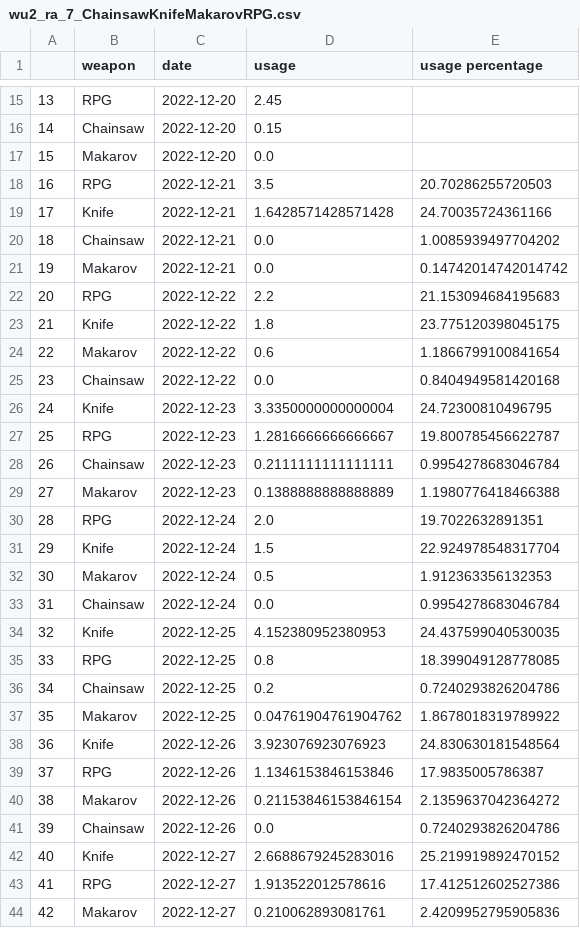
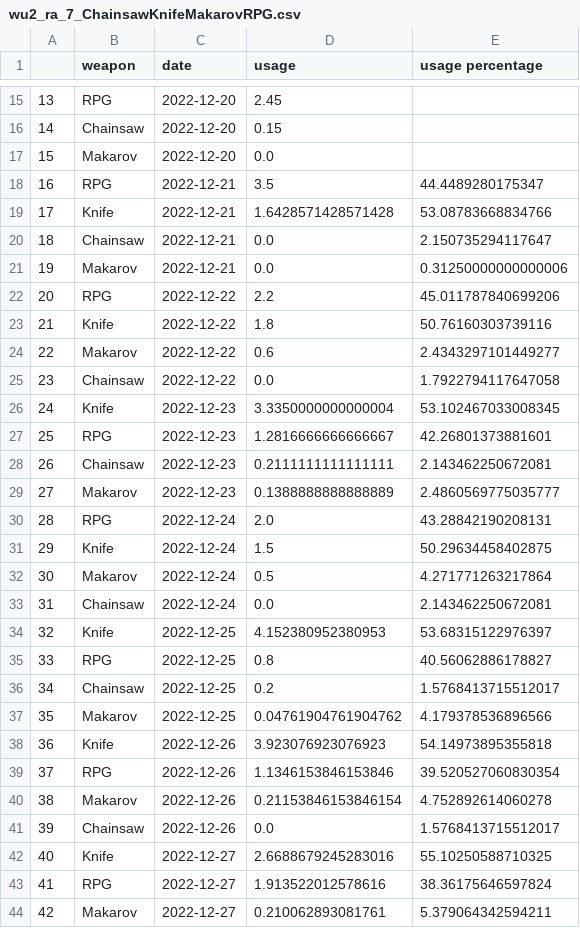
Before and after one commit to s2vndl/s2_1st_tournament_stats, a CSV file: data/wu2_ra_7_ChainsawKnifeMakarovRPG.csv, drawn as a sheet; only a part is shown, gaps mark what is left out; the diff covers the shown part only.

```diff
--- a/data/wu2_ra_7_ChainsawKnifeMakarovRPG.csv
+++ b/data/wu2_ra_7_ChainsawKnifeMakarovRPG.csv
@@ -17,28 +17,28 @@
 15,Makarov,2022-12-20,0.0,
-16,RPG,2022-12-21,3.5,20.70286255720503
-17,Knife,2022-12-21,1.6428571428571428,24.70035724361166
-18,Chainsaw,2022-12-21,0.0,1.0085939497704202
-19,Makarov,2022-12-21,0.0,0.14742014742014742
-20,RPG,2022-12-22,2.2,21.153094684195683
-21,Knife,2022-12-22,1.8,23.775120398045175
-22,Makarov,2022-12-22,0.6,1.1866799100841654
-23,Chainsaw,2022-12-22,0.0,0.8404949581420168
-24,Knife,2022-12-23,3.3350000000000004,24.72300810496795
-25,RPG,2022-12-23,1.2816666666666667,19.800785456622787
-26,Chainsaw,2022-12-23,0.2111111111111111,0.9954278683046784
-27,Makarov,2022-12-23,0.1388888888888889,1.1980776418466388
-28,RPG,2022-12-24,2.0,19.7022632891351
-29,Knife,2022-12-24,1.5,22.924978548317704
-30,Makarov,2022-12-24,0.5,1.912363356132353
-31,Chainsaw,2022-12-24,0.0,0.9954278683046784
-32,Knife,2022-12-25,4.152380952380953,24.437599040530035
-33,RPG,2022-12-25,0.8,18.399049128778085
-34,Chainsaw,2022-12-25,0.2,0.7240293826204786
-35,Makarov,2022-12-25,0.04761904761904762,1.8678018319789922
-36,Knife,2022-12-26,3.923076923076923,24.830630181548564
-37,RPG,2022-12-26,1.1346153846153846,17.9835005786387
-38,Makarov,2022-12-26,0.21153846153846154,2.1359637042364272
-39,Chainsaw,2022-12-26,0.0,0.7240293826204786
-40,Knife,2022-12-27,2.6688679245283016,25.219919892470152
-41,RPG,2022-12-27,1.913522012578616,17.412512602527386
-42,Makarov,2022-12-27,0.210062893081761,2.4209952795905836
+16,RPG,2022-12-21,3.5,44.4489280175347
+17,Knife,2022-12-21,1.6428571428571428,53.08783668834766
+18,Chainsaw,2022-12-21,0.0,2.150735294117647
+19,Makarov,2022-12-21,0.0,0.31250000000000006
+20,RPG,2022-12-22,2.2,45.011787840699206
+21,Knife,2022-12-22,1.8,50.76160303739116
+22,Makarov,2022-12-22,0.6,2.4343297101449277
+23,Chainsaw,2022-12-22,0.0,1.7922794117647058
+24,Knife,2022-12-23,3.3350000000000004,53.102467033008345
+25,RPG,2022-12-23,1.2816666666666667,42.26801373881601
+26,Chainsaw,2022-12-23,0.2111111111111111,2.143462250672081
+27,Makarov,2022-12-23,0.1388888888888889,2.4860569775035777
+28,RPG,2022-12-24,2.0,43.28842190208131
+29,Knife,2022-12-24,1.5,50.29634458402875
+30,Makarov,2022-12-24,0.5,4.271771263217864
+31,Chainsaw,2022-12-24,0.0,2.143462250672081
+32,Knife,2022-12-25,4.152380952380953,53.68315122976397
+33,RPG,2022-12-25,0.8,40.56062886178827
+34,Chainsaw,2022-12-25,0.2,1.5768413715512017
+35,Makarov,2022-12-25,0.04761904761904762,4.179378536896566
+36,Knife,2022-12-26,3.923076923076923,54.14973895355818
+37,RPG,2022-12-26,1.1346153846153846,39.520527060830354
+38,Makarov,2022-12-26,0.21153846153846154,4.752892614060278
+39,Chainsaw,2022-12-26,0.0,1.5768413715512017
+40,Knife,2022-12-27,2.6688679245283016,55.10250588710325
+41,RPG,2022-12-27,1.913522012578616,38.36175646597824
+42,Makarov,2022-12-27,0.210062893081761,5.379064342594211
```
Also changed, not shown: 61 edited cells elsewhere in this file, data/wu2_ra_21_ChainsawKnifeMakarovRPG.csv, data/wu2_ra_21_DeaglesMP5SteyrAUGKalashnikovSpas12M79DragunovBarrettRocketLauncherRheinmetallMinigun.csv, 2 other files.
